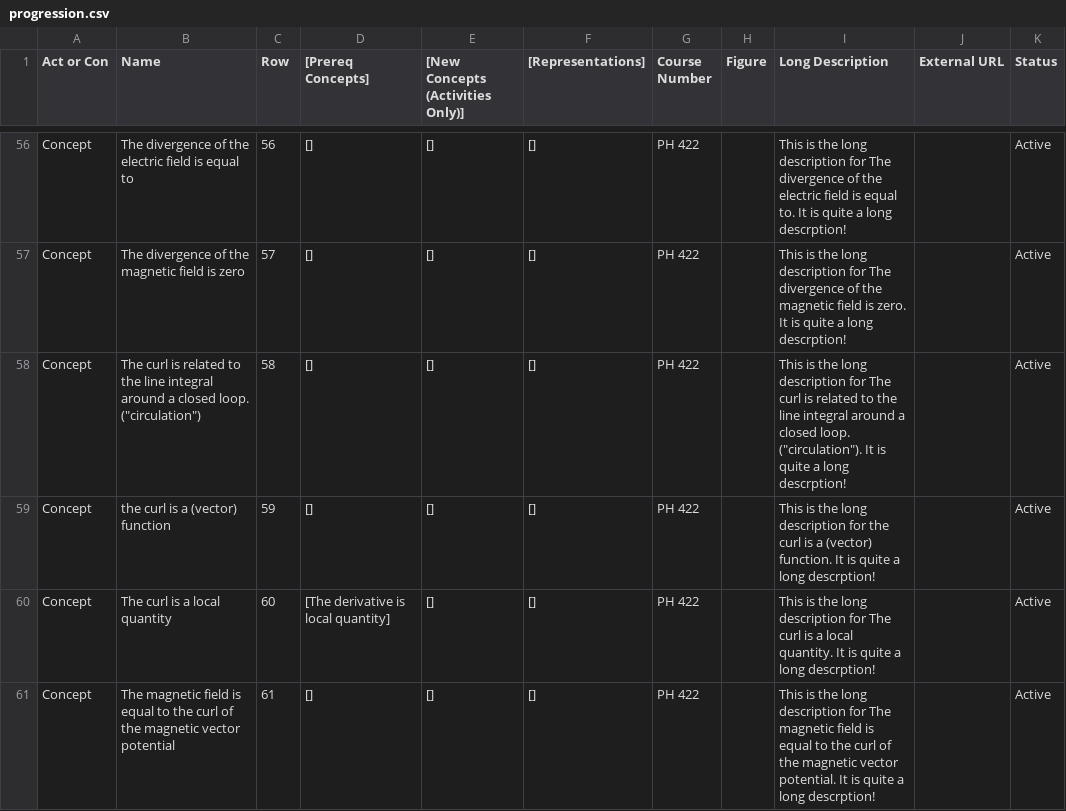
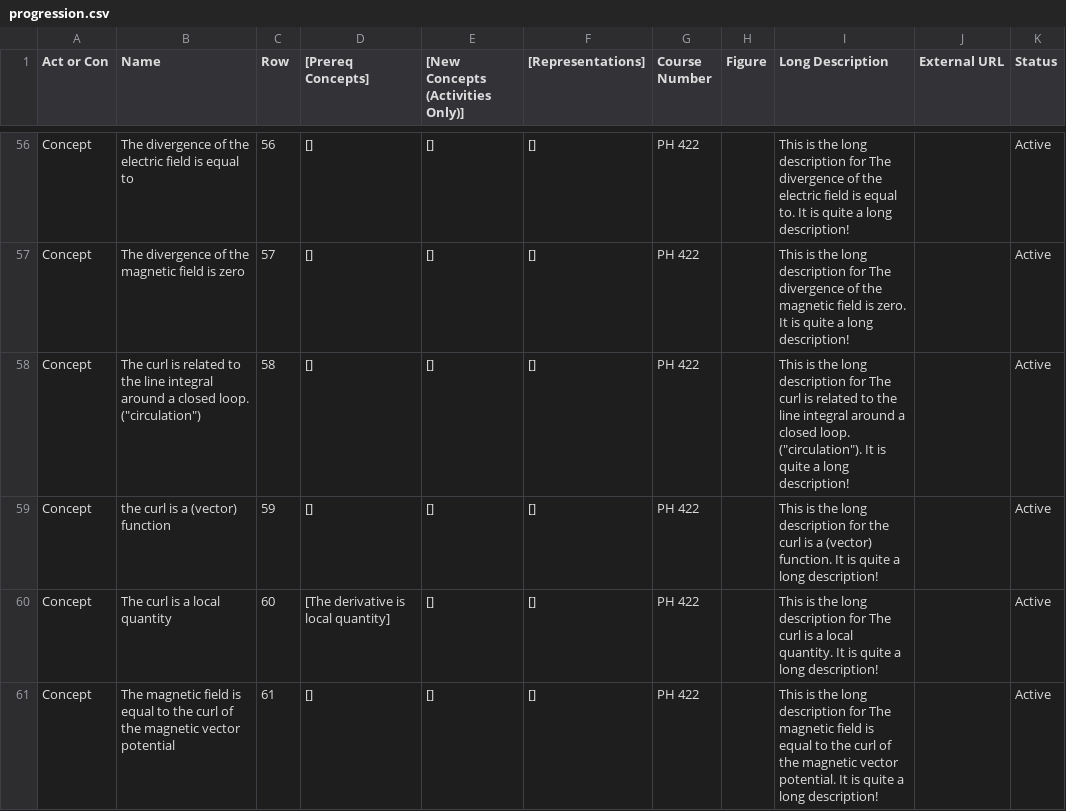
Before and after one commit to droundy/progressions-website, a CSV file: progression.csv, drawn as a sheet; only a part is shown, gaps mark what is left out; the diff covers the shown part only; the diff names each change by its address in the sheet, - before the commit and + after, or states it on an @@ line.

```diff
--- a/progression.csv
+++ b/progression.csv
-I56 (Long Description): …a long descrption!
+I56 (Long Description): …a long description!
-I57 (Long Description): …a long descrption!
+I57 (Long Description): …a long description!
-I58 (Long Description): …a long descrption!
+I58 (Long Description): …a long description!
-I59 (Long Description): …a long descrption!
+I59 (Long Description): …a long description!
-I60 (Long Description): …a long descrption!
+I60 (Long Description): …a long description!
-I61 (Long Description): …a long descrption!
+I61 (Long Description): …a long description!
```
Also changed, not shown: 97 edited cells elsewhere in this file, 4 other files.
